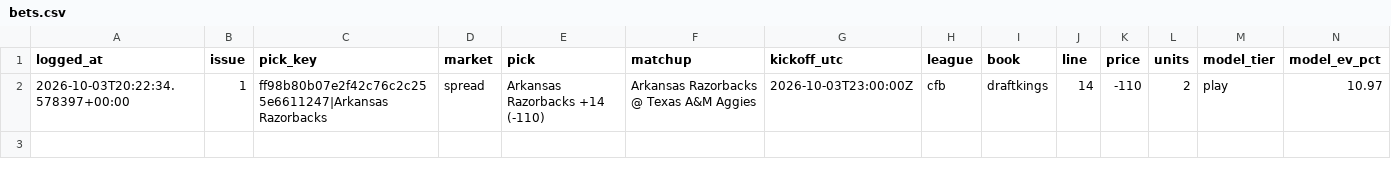
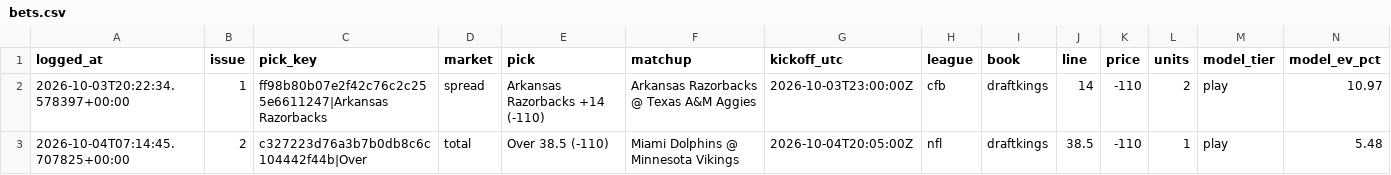
Before and after one commit to unclebuck20/betting-engine, a CSV file: data/bets.csv, drawn as a sheet; only a part is shown; rows hold the shown columns only; the diff names each change by its address in the sheet, - before the commit and + after, or states it on an @@ line.

```diff
--- a/data/bets.csv
+++ b/data/bets.csv
+row 3: 2026-10-04T07:14:45.707825+00:00 | 2 | c327223d76a3b7b0db8c6c104442f44b|Over | total | Over 38.5 (-110) | Miami Dolphins @ Minnesota Vikings | 2026-10-04T20:05:00Z | nfl | draftkings | 38.5 | -110 | 1 | play | 5.48
```
Also changed, not shown: 1 other file.
